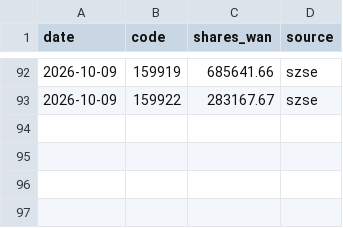
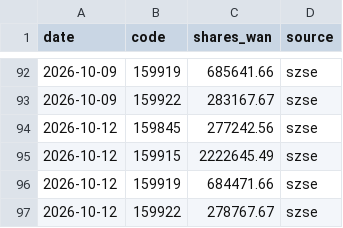
Before and after one commit to D2Rich/huijin-monitor, a CSV file: szse_snapshots.csv, drawn as a sheet; only a part is shown, gaps mark what is left out.

Commit message:
szse snapshot 12/10/2026

```diff
--- a/szse_snapshots.csv
+++ b/szse_snapshots.csv
@@ -93 +93,5 @@ date,code,shares_wan,source
 2026-10-09,159922,283167.67,szse
+2026-10-12,159845,277242.56,szse
+2026-10-12,159915,2222645.49,szse
+2026-10-12,159919,684471.66,szse
+2026-10-12,159922,278767.67,szse
```
